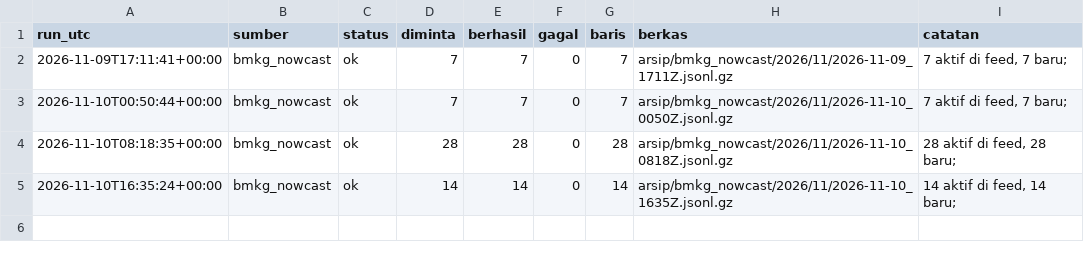
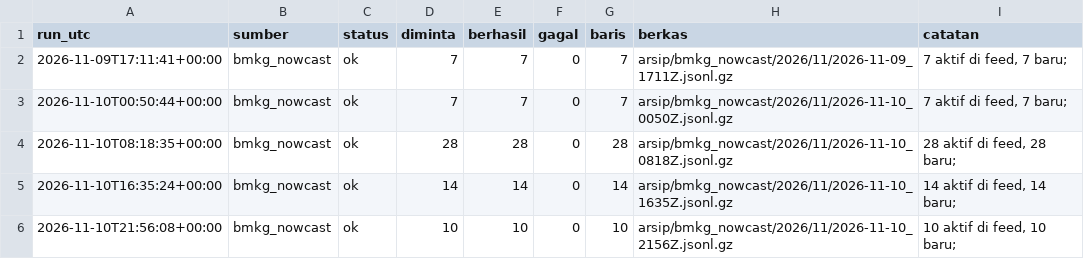
Before and after one commit to mrafiraamadhan/arsip-realtime-indonesia, a CSV file: log/bmkg_nowcast_2026-11.csv, drawn as a sheet; the diff names each change by its address in the sheet, - before the commit and + after, or states it on an @@ line.

```diff
--- a/log/bmkg_nowcast_2026-11.csv
+++ b/log/bmkg_nowcast_2026-11.csv
+row 6: 2026-11-10T21:56:08+00:00 | bmkg_nowcast | ok | 10 | 10 | 0 | 10 | arsip/bmkg_nowcast/2026/11/2026-11-10_2156Z.jsonl.gz | 10 aktif di feed, 10 baru;
```
Also changed, not shown: 2 other files.
